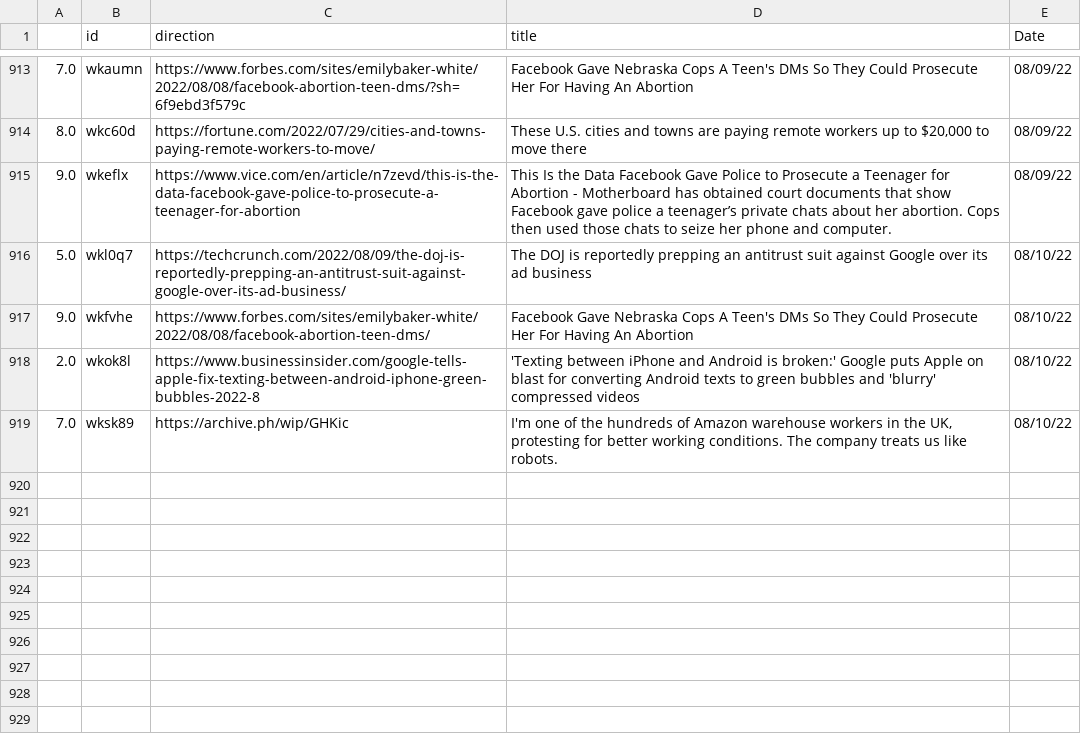
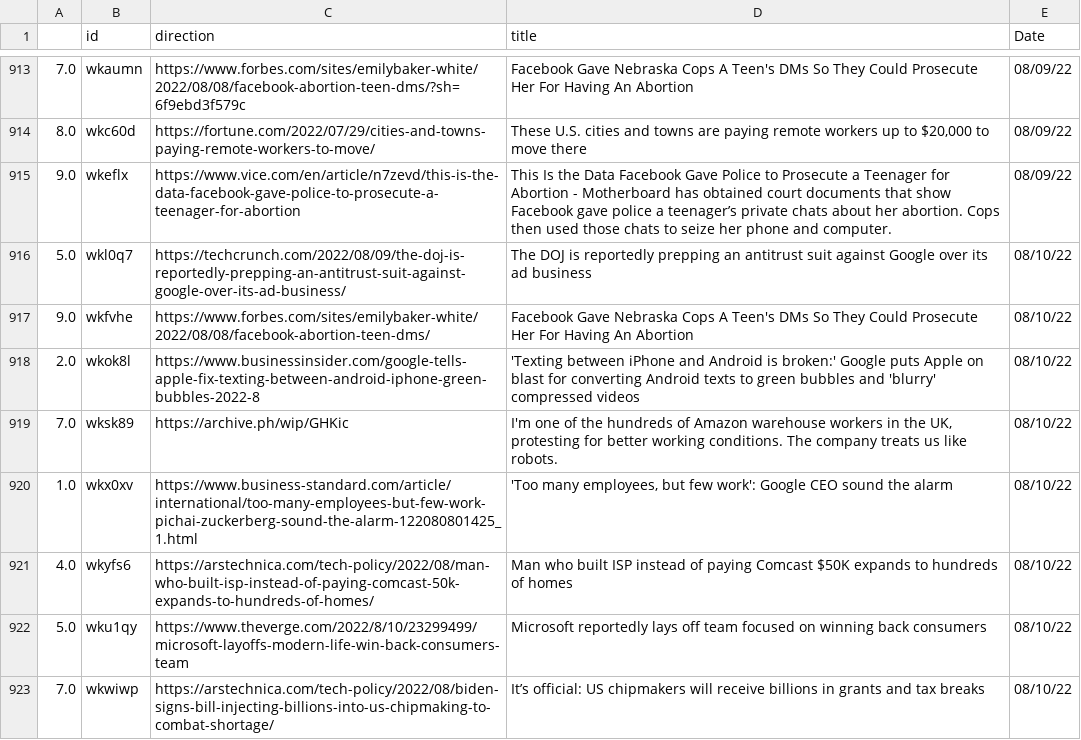
Before and after one commit to jesusyanez/Reddit-scraper-to-html-table, a CSV file: data/reddit_submissions.csv, drawn as a sheet; only a part is shown, gaps mark what is left out.

```diff
--- a/data/reddit_submissions.csv
+++ b/data/reddit_submissions.csv
@@ -919 +919,5 @@
 7.0,wksk89,https://archive.ph/wip/GHKic,"I'm one of the hundreds of Amazon warehouse workers in the UK, protesting for better working conditions. The company treats us like robots.",08/10/22
+1.0,wkx0xv,https://www.business-standard.com/article/international/too-many-employees-but-few-work-pichai-zuckerberg-sound-the-alarm-122080801425_1.html,"'Too many employees, but few work': Google CEO sound the alarm",08/10/22
+4.0,wkyfs6,https://arstechnica.com/tech-policy/2022/08/man-who-built-isp-instead-of-paying-comcast-50k-expands-to-hundreds-of-homes/,Man who built ISP instead of paying Comcast $50K expands to hundreds of homes,08/10/22
+5.0,wku1qy,https://www.theverge.com/2022/8/10/23299499/microsoft-layoffs-modern-life-win-back-consumers-team,Microsoft reportedly lays off team focused on winning back consumers,08/10/22
+7.0,wkwiwp,https://arstechnica.com/tech-policy/2022/08/biden-signs-bill-injecting-billions-into-us-chipmaking-to-combat-shortage/,It’s official: US chipmakers will receive billions in grants and tax breaks,08/10/22
```
Also changed, not shown: data/techline_data.csv.
